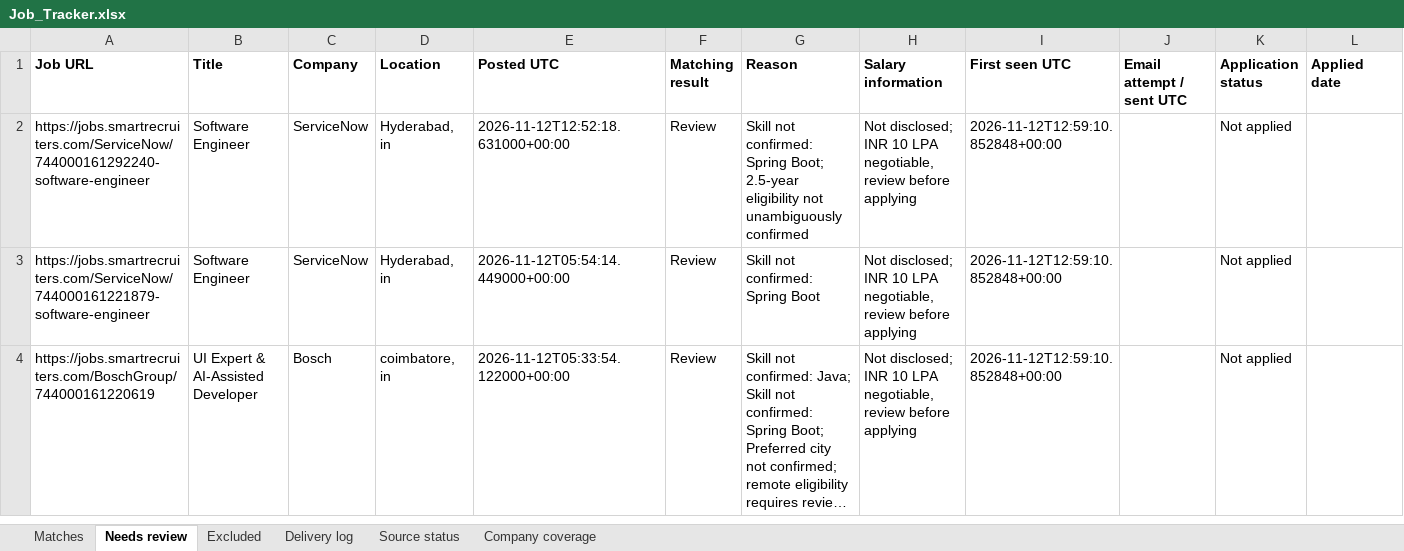
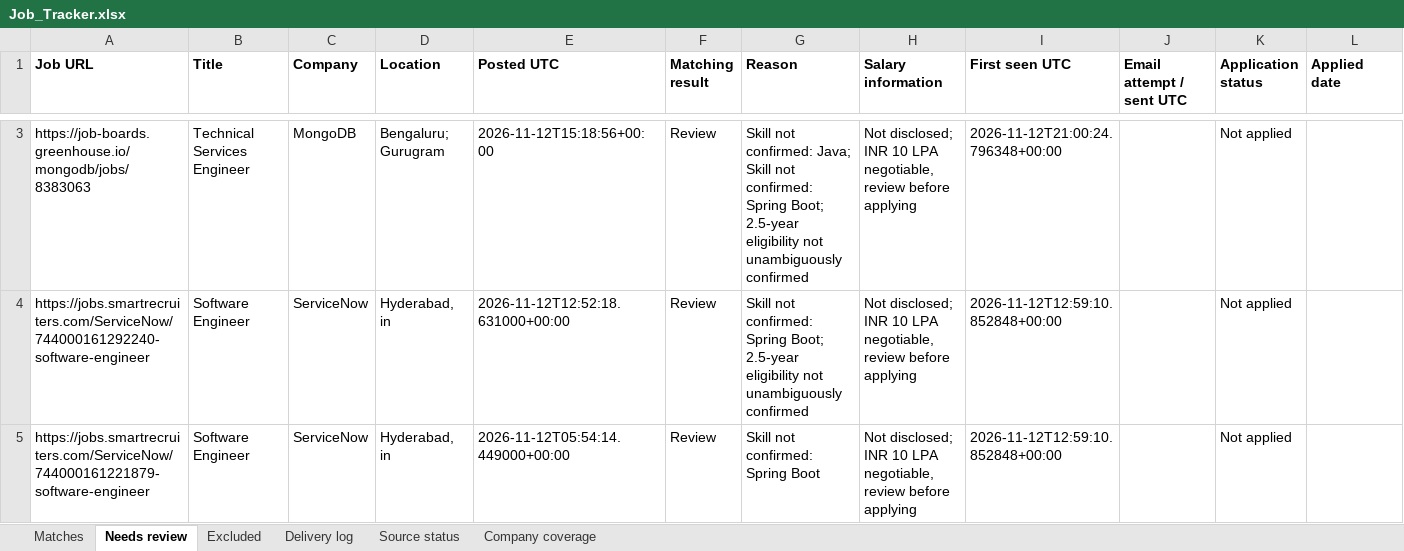
Before and after one commit to Sundharanandh/NAUKRI, an Excel workbook: Job_Tracker.xlsx, sheet Needs review, drawn as a sheet; only a part is shown, gaps mark what is left out; the shorter side is filled out with more unchanged rows; long unchanged cells end in …; values as stored, in another font and other column widths than the file's, no borders; rows hold the shown columns only; the diff covers the shown part only; the diff names each change by its address in the sheet, - before the commit and + after, or states it on an @@ line.

```diff
--- a/Job_Tracker.xlsx (sheet Needs review)
+++ b/Job_Tracker.xlsx (sheet Needs review)
+row 3: https://job-boards.greenhouse.io/mongodb/jobs/8383063 | Technical Services Engineer | MongoDB | Bengaluru; Gurugram | 2026-11-12T15:18:56+00:00 | Review | Skill not confirmed: Java; Skill not confirmed: Spring Boot; 2.5-year eligibility not unambiguously confirmed | Not disclosed; INR 10 LPA negotiable, review before applying | 2026-11-12T21:00:24.796348+00:00 |  | Not applied
```
Also changed, not shown: 2 added rows and 1 removed row elsewhere in this sheet, sheet Excluded, sheet Source status, sheet Delivery log, 2 other files.
